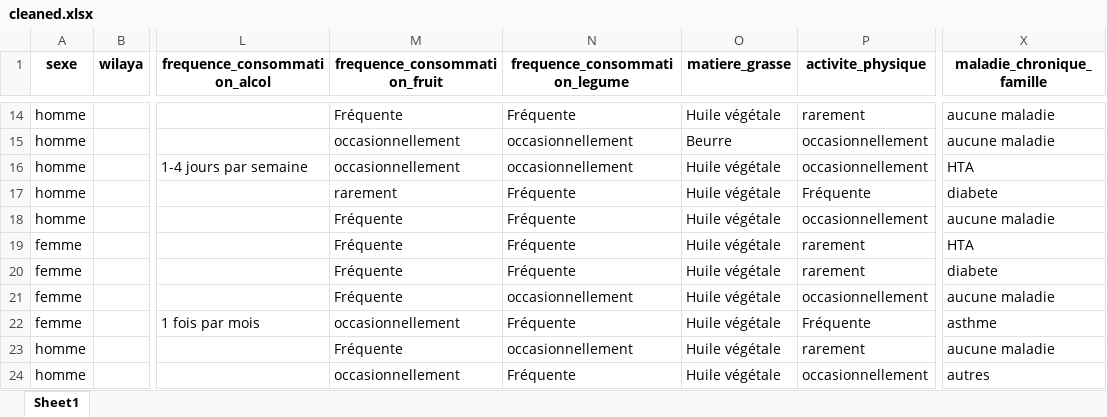
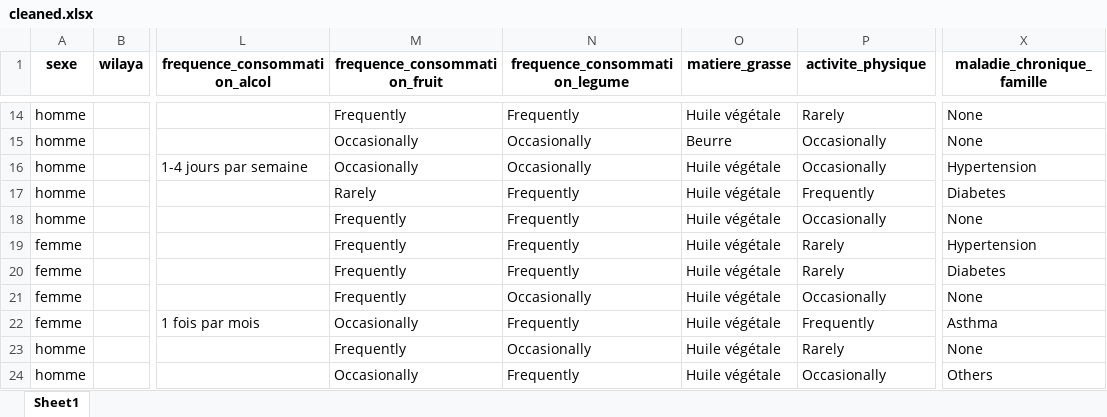
Before and after one commit to MarouaneBenbetka/Data-Viz-D3, an Excel workbook: data-cleaning/cleaned.xlsx, sheet Sheet1, drawn as a sheet; only a part is shown, gaps mark what is left out; values as stored, in another font and other column widths than the file's, no borders; the diff covers the shown part only; the diff names each change by its address in the sheet, - before the commit and + after, or states it on an @@ line.

```diff
--- a/data-cleaning/cleaned.xlsx (sheet Sheet1)
+++ b/data-cleaning/cleaned.xlsx (sheet Sheet1)
-M14 (frequence_consommation_fruit): Fréquente
+M14 (frequence_consommation_fruit): Frequently
-N14 (frequence_consommation_legume): Fréquente
+N14 (frequence_consommation_legume): Frequently
-P14 (activite_physique): rarement
+P14 (activite_physique): Rarely
-X14:X15 (maladie_chronique_famille): aucune maladie
+X14:X15 (maladie_chronique_famille): None
-M15:M16 (frequence_consommation_fruit): occasionnellement
+M15:M16 (frequence_consommation_fruit): Occasionally
-N15:N16 (frequence_consommation_legume): occasionnellement
+N15:N16 (frequence_consommation_legume): Occasionally
-P15:P16 (activite_physique): occasionnellement
+P15:P16 (activite_physique): Occasionally
-X16 (maladie_chronique_famille): HTA
+X16 (maladie_chronique_famille): Hypertension
-M17 (frequence_consommation_fruit): rarement
+M17 (frequence_consommation_fruit): Rarely
-N17:N20 (frequence_consommation_legume): Fréquente
+N17:N20 (frequence_consommation_legume): Frequently
-P17 (activite_physique): Fréquente
+P17 (activite_physique): Frequently
-X17 (maladie_chronique_famille): diabete
+X17 (maladie_chronique_famille): Diabetes
-M18:M21 (frequence_consommation_fruit): Fréquente
+M18:M21 (frequence_consommation_fruit): Frequently
-P18 (activite_physique): occasionnellement
+P18 (activite_physique): Occasionally
-X18 (maladie_chronique_famille): aucune maladie
+X18 (maladie_chronique_famille): None
-P19:P20 (activite_physique): rarement
+P19:P20 (activite_physique): Rarely
-X19 (maladie_chronique_famille): HTA
+X19 (maladie_chronique_famille): Hypertension
-X20 (maladie_chronique_famille): diabete
+X20 (maladie_chronique_famille): Diabetes
-N21 (frequence_consommation_legume): occasionnellement
+N21 (frequence_consommation_legume): Occasionally
-P21 (activite_physique): occasionnellement
+P21 (activite_physique): Occasionally
-X21 (maladie_chronique_famille): aucune maladie
+X21 (maladie_chronique_famille): None
-M22 (frequence_consommation_fruit): occasionnellement
+M22 (frequence_consommation_fruit): Occasionally
-N22 (frequence_consommation_legume): Fréquente
+N22 (frequence_consommation_legume): Frequently
-P22 (activite_physique): Fréquente
+P22 (activite_physique): Frequently
-X22 (maladie_chronique_famille): asthme
+X22 (maladie_chronique_famille): Asthma
-M23 (frequence_consommation_fruit): Fréquente
+M23 (frequence_consommation_fruit): Frequently
-N23 (frequence_consommation_legume): occasionnellement
+N23 (frequence_consommation_legume): Occasionally
-P23 (activite_physique): rarement
+P23 (activite_physique): Rarely
-X23 (maladie_chronique_famille): aucune maladie
+X23 (maladie_chronique_famille): None
-M24 (frequence_consommation_fruit): occasionnellement
+M24 (frequence_consommation_fruit): Occasionally
-N24 (frequence_consommation_legume): Fréquente
+N24 (frequence_consommation_legume): Frequently
-P24 (activite_physique): occasionnellement
+P24 (activite_physique): Occasionally
-X24 (maladie_chronique_famille): autres
+X24 (maladie_chronique_famille): Others
```
Also changed, not shown: 380 edited cells elsewhere in this sheet, 17 other files.
